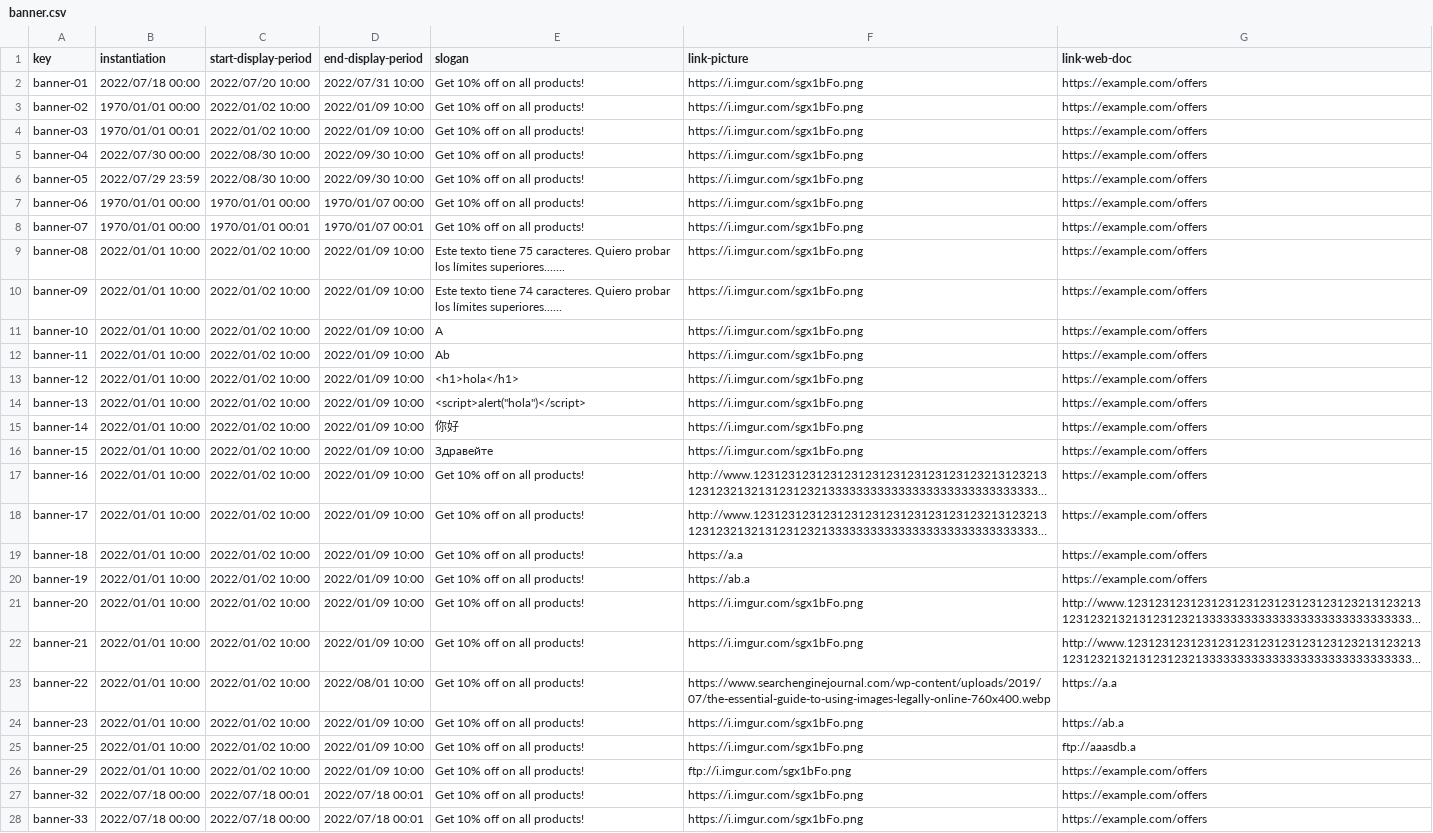
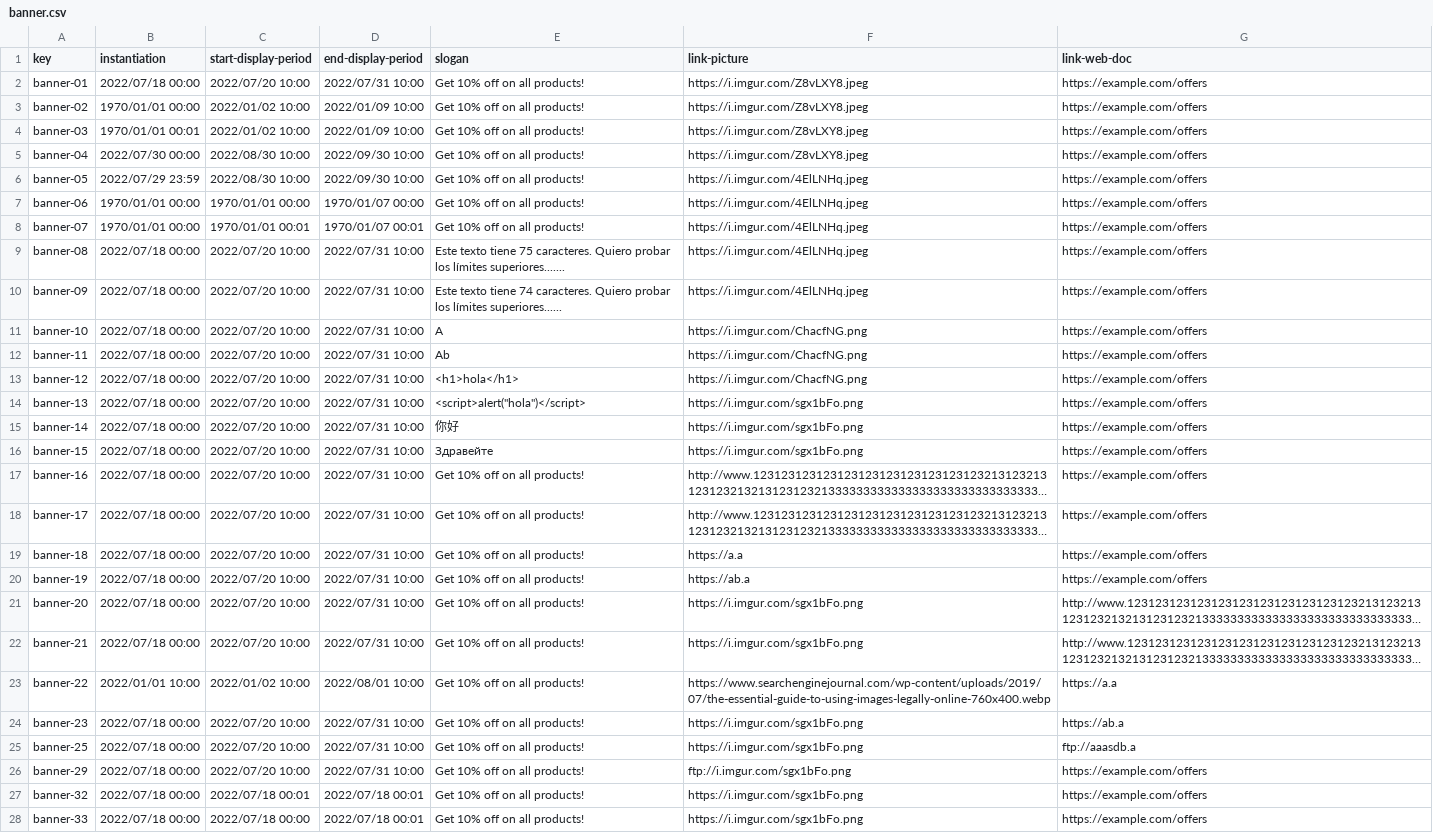
Before and after one commit to karyouben/Acme-SF-D04, a CSV file: src/main/webapp/WEB-INF/resources/sample-data/banner.csv, drawn as a sheet; long unchanged cells end in …; the diff names each change by its address in the sheet, - before the commit and + after, or states it on an @@ line.

```diff
--- a/src/main/webapp/WEB-INF/resources/sample-data/banner.csv
+++ b/src/main/webapp/WEB-INF/resources/sample-data/banner.csv
-F2:F5 (link-picture): https://i.imgur.com/sgx1bFo.png
+F2:F5 (link-picture): https://i.imgur.com/Z8vLXY8.jpeg
-F6:F10 (link-picture): https://i.imgur.com/sgx1bFo.png
+F6:F10 (link-picture): https://i.imgur.com/4ElLNHq.jpeg
-B9:B22 (instantiation): 2022/01/01 10:00
+B9:B22 (instantiation): 2022/07/18 00:00
-C9:C22 (start-display-period): 2022/01/02 10:00
+C9:C22 (start-display-period): 2022/07/20 10:00
-D9:D22 (end-display-period): 2022/01/09 10:00
+D9:D22 (end-display-period): 2022/07/31 10:00
-F11:F13 (link-picture): https://i.imgur.com/sgx1bFo.png
+F11:F13 (link-picture): https://i.imgur.com/ChacfNG.png
-B24:B26 (instantiation): 2022/01/01 10:00
+B24:B26 (instantiation): 2022/07/18 00:00
-C24:C26 (start-display-period): 2022/01/02 10:00
+C24:C26 (start-display-period): 2022/07/20 10:00
-D24:D26 (end-display-period): 2022/01/09 10:00
+D24:D26 (end-display-period): 2022/07/31 10:00
```
Also changed, not shown: 26 other files.
